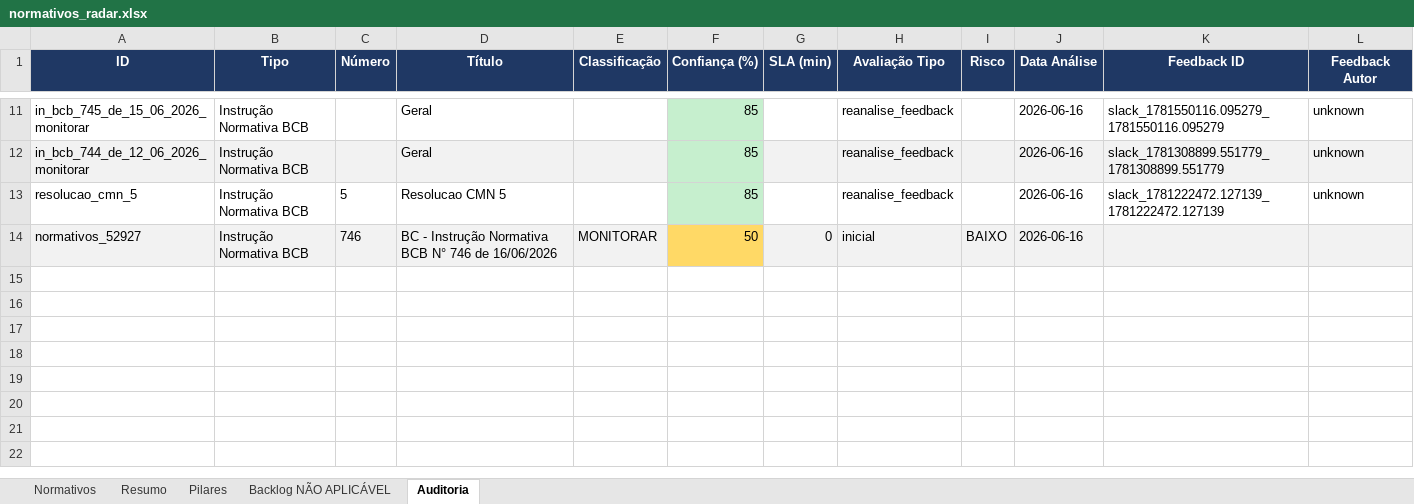
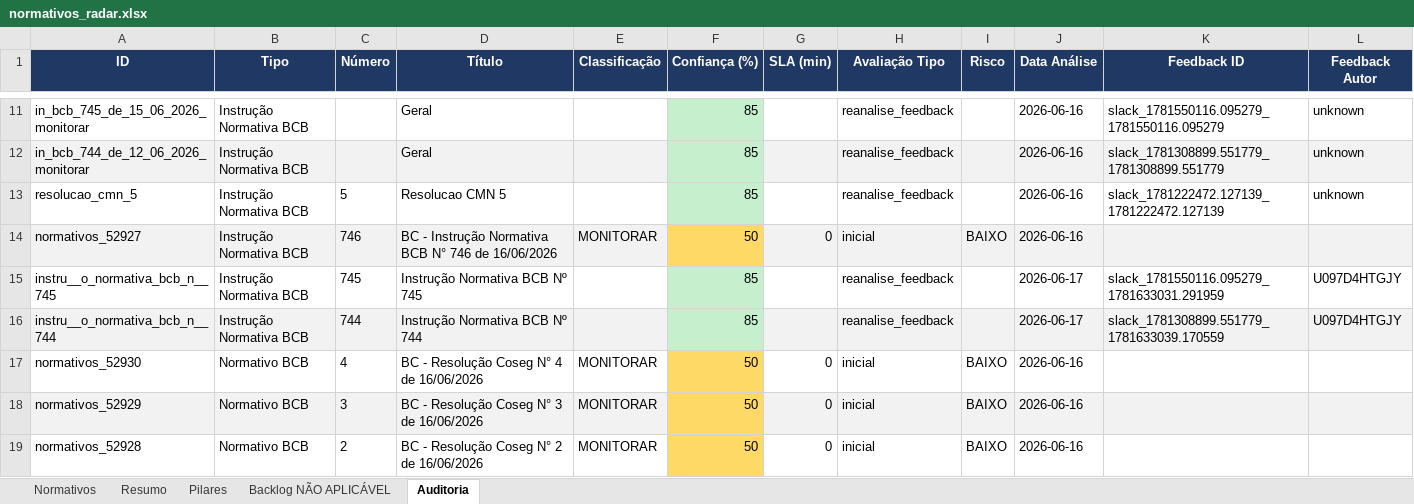
Before and after one commit to giovannabatistutti-ctrl/normativos_md, an Excel workbook: planilha/normativos_radar.xlsx, sheet Auditoria, drawn as a sheet; only a part is shown, gaps mark what is left out; values as stored, in another font and other column widths than the file's, no borders; the diff names each change by its address in the sheet, - before the commit and + after, or states it on an @@ line.

Commit message:
feat: atualiza planilha normativos (2026-06-17 00:02)

```diff
--- a/planilha/normativos_radar.xlsx (sheet Auditoria)
+++ b/planilha/normativos_radar.xlsx (sheet Auditoria)
+row 15: instru__o_normativa_bcb_n__745 | Instrução Normativa BCB | 745 | Instrução Normativa BCB Nº 745 |  | 85 |  | reanalise_feedback |  | 2026-06-17 | slack_1781550116.095279_1781633031.291959 | U097D4HTGJY
+row 16: instru__o_normativa_bcb_n__744 | Instrução Normativa BCB | 744 | Instrução Normativa BCB Nº 744 |  | 85 |  | reanalise_feedback |  | 2026-06-17 | slack_1781308899.551779_1781633039.170559 | U097D4HTGJY
+row 17: normativos_52930 | Normativo BCB | 4 | BC - Resolução Coseg N° 4 de 16/06/2026 | MONITORAR | 50 | 0 | inicial | BAIXO | 2026-06-16
+row 18: normativos_52929 | Normativo BCB | 3 | BC - Resolução Coseg N° 3 de 16/06/2026 | MONITORAR | 50 | 0 | inicial | BAIXO | 2026-06-16
+row 19: normativos_52928 | Normativo BCB | 2 | BC - Resolução Coseg N° 2 de 16/06/2026 | MONITORAR | 50 | 0 | inicial | BAIXO | 2026-06-16
```
Also changed, not shown: sheet Normativos, sheet Pilares, sheet Resumo.
